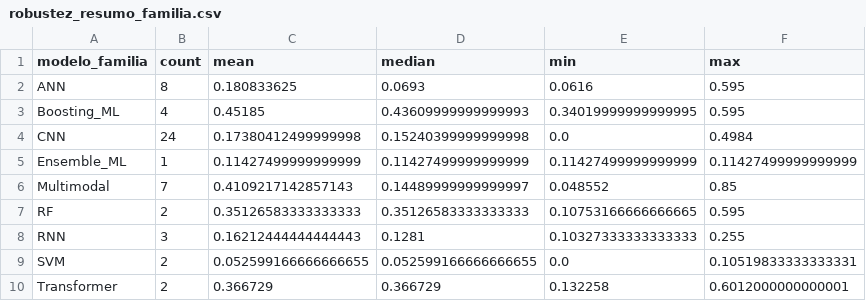
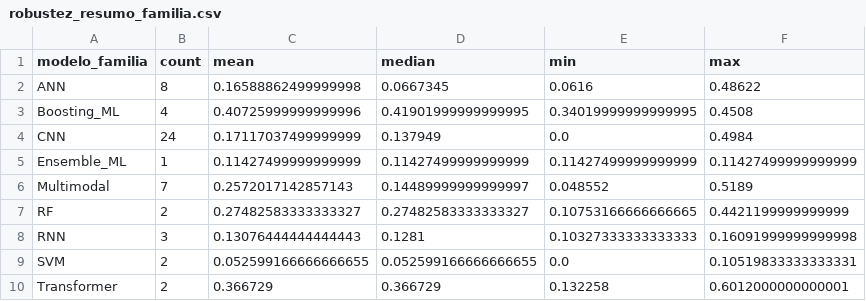
Before and after one commit to TTXRA/cse-stealth-audit-recommender, a CSV file: data/output/robustez/robustez_resumo_familia.csv, drawn as a sheet.

```diff
--- a/data/output/robustez/robustez_resumo_familia.csv
+++ b/data/output/robustez/robustez_resumo_familia.csv
@@ -1,9 +1,9 @@
 modelo_familia,count,mean,median,min,max
-ANN,8,0.180833625,0.0693,0.0616,0.595
-Boosting_ML,4,0.45185,0.43609999999999993,0.34019999999999995,0.595
-CNN,24,0.17380412499999998,0.15240399999999998,0.0,0.4984
+ANN,8,0.16588862499999998,0.0667345,0.0616,0.48622
+Boosting_ML,4,0.40725999999999996,0.41901999999999995,0.34019999999999995,0.4508
+CNN,24,0.17117037499999999,0.137949,0.0,0.4984
 Ensemble_ML,1,0.11427499999999999,0.11427499999999999,0.11427499999999999,0.11427499999999999
-Multimodal,7,0.4109217142857143,0.14489999999999997,0.048552,0.85
-RF,2,0.35126583333333333,0.35126583333333333,0.10753166666666665,0.595
-RNN,3,0.16212444444444443,0.1281,0.10327333333333333,0.255
+Multimodal,7,0.2572017142857143,0.14489999999999997,0.048552,0.5189
+RF,2,0.27482583333333327,0.27482583333333327,0.10753166666666665,0.4421199999999999
+RNN,3,0.13076444444444443,0.1281,0.10327333333333333,0.16091999999999998
 SVM,2,0.052599166666666655,0.052599166666666655,0.0,0.10519833333333331
```
Also changed, not shown: artifacts/cenarios.csv, data/output/robustez/robustez_cenarios.csv, 14 other files.
